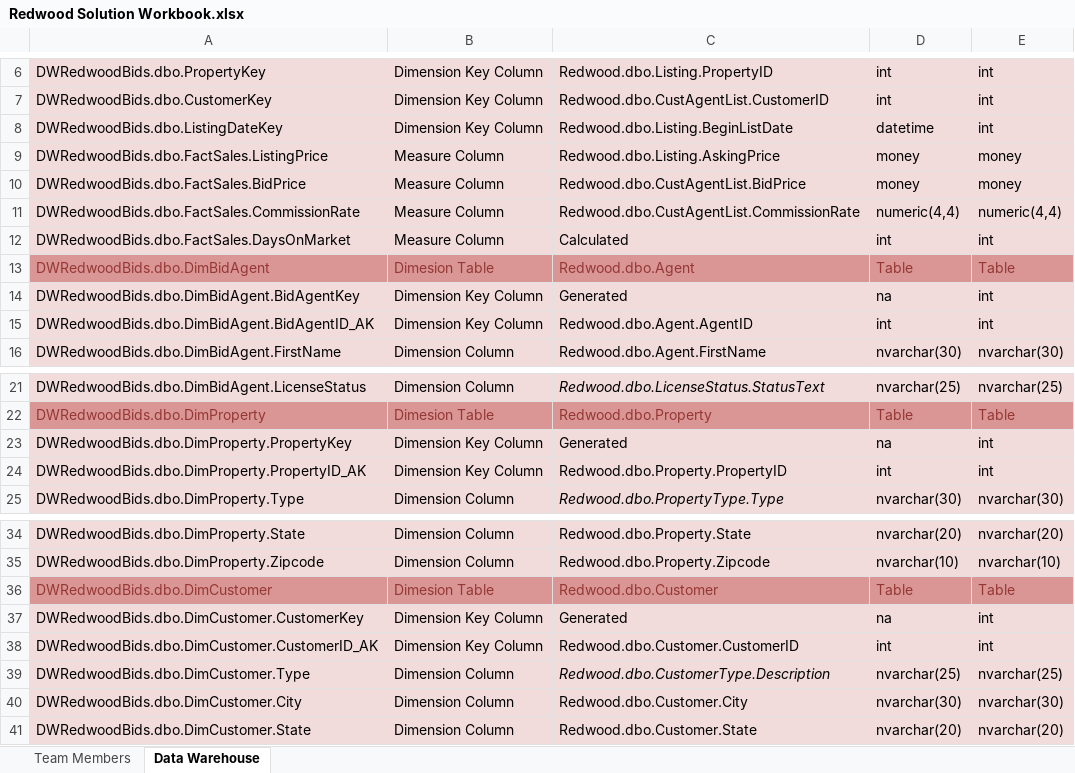
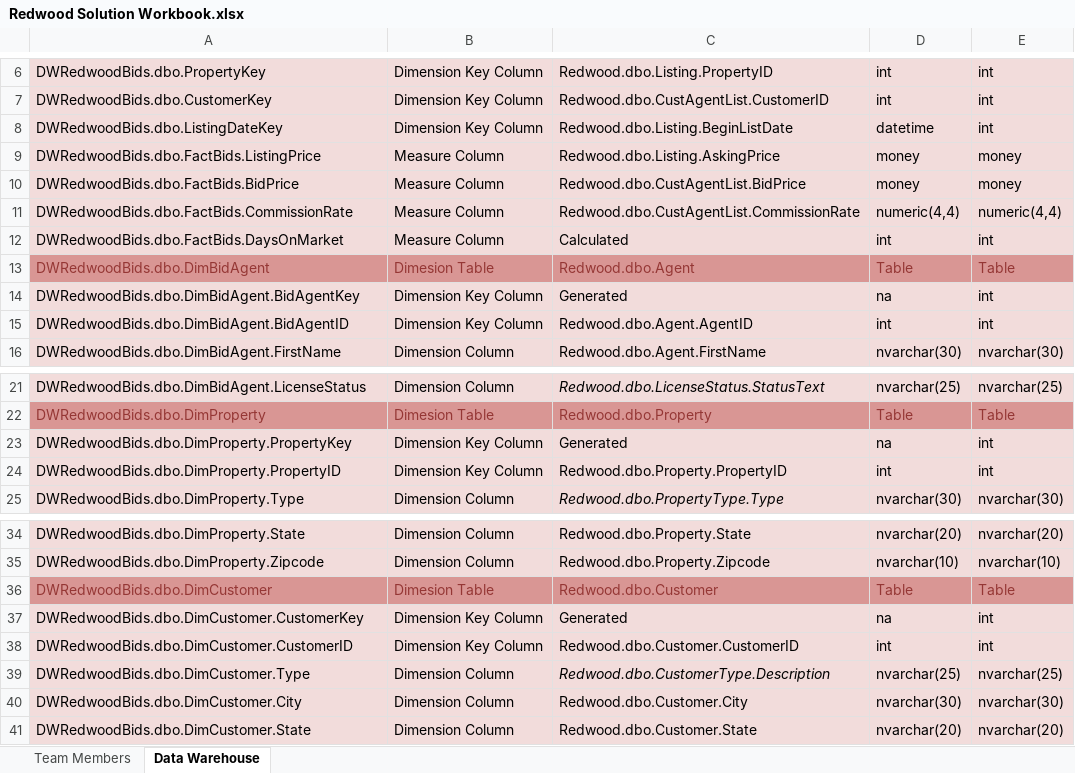
Before and after one commit to damagingzebra/RedwoodRealty, an Excel workbook: DM Solution Documentaion/Redwood Solution Workbook.xlsx, sheet Data Warehouse, drawn as a sheet; only a part is shown, gaps mark what is left out; values as stored, in another font and other column widths than the file's, no borders; the diff names each change by its address in the sheet, - before the commit and + after, or states it on an @@ line.

```diff
--- a/DM Solution Documentaion/Redwood Solution Workbook.xlsx (sheet Data Warehouse)
+++ b/DM Solution Documentaion/Redwood Solution Workbook.xlsx (sheet Data Warehouse)
-A9: DWRedwoodBids.dbo.FactSales.ListingPrice
+A9: DWRedwoodBids.dbo.FactBids.ListingPrice
-A10: DWRedwoodBids.dbo.FactSales.BidPrice
+A10: DWRedwoodBids.dbo.FactBids.BidPrice
-A11: DWRedwoodBids.dbo.FactSales.CommissionRate
+A11: DWRedwoodBids.dbo.FactBids.CommissionRate
-A12: DWRedwoodBids.dbo.FactSales.DaysOnMarket
+A12: DWRedwoodBids.dbo.FactBids.DaysOnMarket
-A15: DWRedwoodBids.dbo.DimBidAgent.BidAgentID_AK
+A15: DWRedwoodBids.dbo.DimBidAgent.BidAgentID
-A24: DWRedwoodBids.dbo.DimProperty.PropertyID_AK
+A24: DWRedwoodBids.dbo.DimProperty.PropertyID
-A38: DWRedwoodBids.dbo.DimCustomer.CustomerID_AK
+A38: DWRedwoodBids.dbo.DimCustomer.CustomerID
```
Also changed, not shown: 2 other files.
